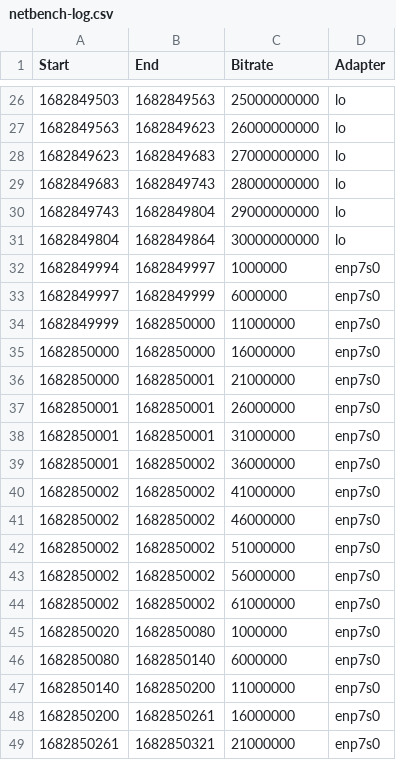
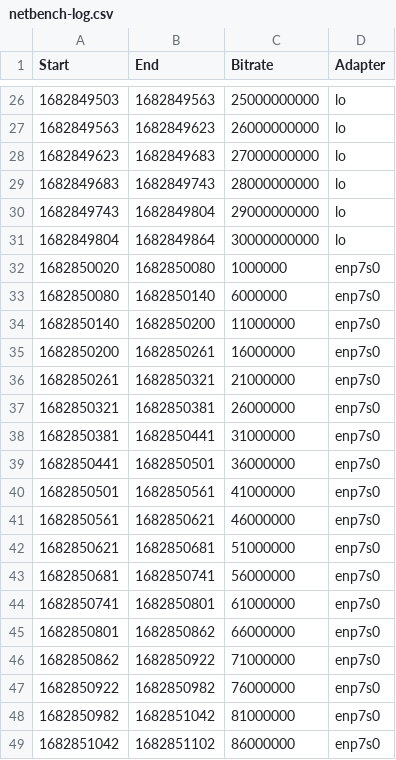
Before and after one commit to twobiers/software-architecture-sustainability-experiment, a CSV file: results/base/netbench/netbench-log.csv, drawn as a sheet; only a part is shown, gaps mark what is left out; the shorter side is filled out with more unchanged rows.

```diff
--- a/results/base/netbench/netbench-log.csv
+++ b/results/base/netbench/netbench-log.csv
@@ -31,15 +31,2 @@ Start,End,Bitrate,Adapter
 1682849804,1682849864,30000000000,lo
-1682849994,1682849997,1000000,enp7s0
-1682849997,1682849999,6000000,enp7s0
-1682849999,1682850000,11000000,enp7s0
-1682850000,1682850000,16000000,enp7s0
-1682850000,1682850001,21000000,enp7s0
-1682850001,1682850001,26000000,enp7s0
-1682850001,1682850001,31000000,enp7s0
-1682850001,1682850002,36000000,enp7s0
-1682850002,1682850002,41000000,enp7s0
-1682850002,1682850002,46000000,enp7s0
-1682850002,1682850002,51000000,enp7s0
-1682850002,1682850002,56000000,enp7s0
-1682850002,1682850002,61000000,enp7s0
 1682850020,1682850080,1000000,enp7s0
```
Also changed, not shown: 1 other file.
